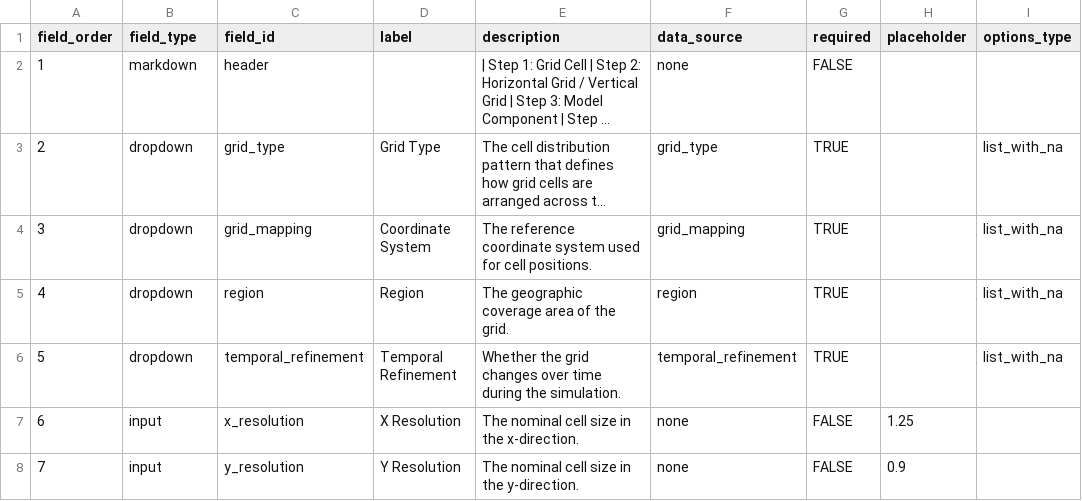
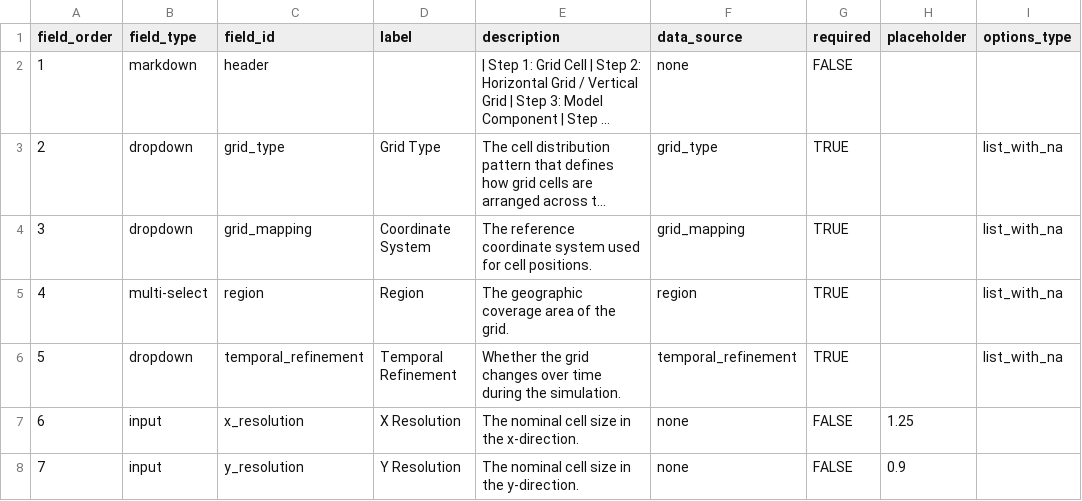
Before and after one commit to WCRP-CMIP/Essential-Model-Documentation, a CSV file: .github/GEN_ISSUE_TEMPLATE/horizontal_grid_cell.csv, drawn as a sheet; only a part is shown; long unchanged cells end in …; the diff names each change by its address in the sheet, - before the commit and + after, or states it on an @@ line.

```diff
--- a/.github/GEN_ISSUE_TEMPLATE/horizontal_grid_cell.csv
+++ b/.github/GEN_ISSUE_TEMPLATE/horizontal_grid_cell.csv
-B5 (field_type): dropdown
+B5 (field_type): multi-select
```
Also changed, not shown: 12 other files.
